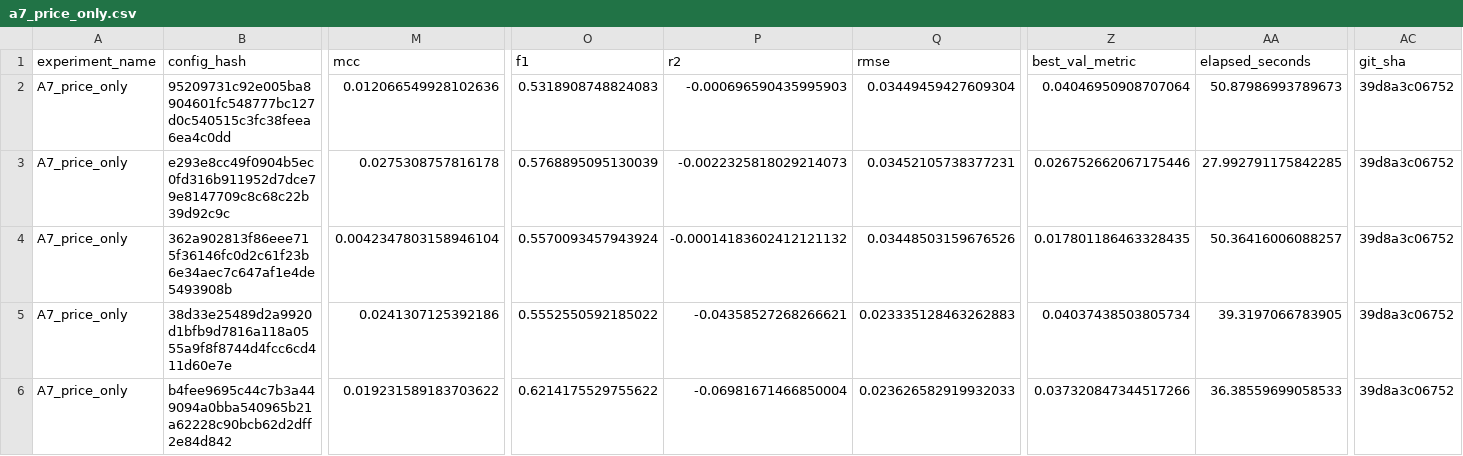
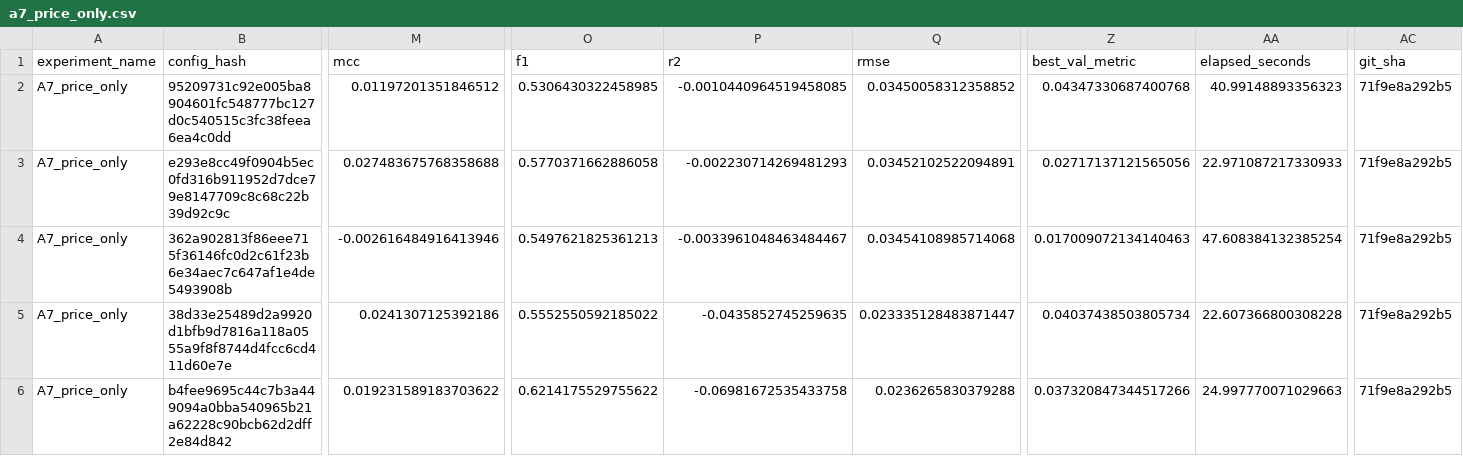
Before and after one commit to mouadhltifi/leakage-controlled-benchmark, a CSV file: experiments/equivalence/a7_price_only.csv, drawn as a sheet; only a part is shown, gaps mark what is left out; the diff covers the shown part only; the diff names each change by its address in the sheet, - before the commit and + after, or states it on an @@ line.

```diff
--- a/experiments/equivalence/a7_price_only.csv
+++ b/experiments/equivalence/a7_price_only.csv
-M2 (mcc): 0.012066549928102636
+M2 (mcc): 0.01197201351846512
-O2 (f1): 0.5318908748824083
+O2 (f1): 0.5306430322458985
-P2 (r2): -0.000696590435995903
+P2 (r2): -0.0010440964519458085
-Q2 (rmse): 0.03449459427609304
+Q2 (rmse): 0.03450058312358852
-Z2 (best_val_metric): 0.04046950908707064
+Z2 (best_val_metric): 0.04347330687400768
-AA2 (elapsed_seconds): 50.87986993789673
+AA2 (elapsed_seconds): 40.99148893356323
-AC2:AC6 (git_sha): 39d8a3c06752
+AC2:AC6 (git_sha): 71f9e8a292b5
-M3 (mcc): 0.0275308757816178
+M3 (mcc): 0.027483675768358688
-O3 (f1): 0.5768895095130039
+O3 (f1): 0.5770371662886058
-P3 (r2): -0.0022325818029214073
+P3 (r2): -0.002230714269481293
-Q3 (rmse): 0.03452105738377231
+Q3 (rmse): 0.03452102522094891
-Z3 (best_val_metric): 0.026752662067175446
+Z3 (best_val_metric): 0.02717137121565056
-AA3 (elapsed_seconds): 27.992791175842285
+AA3 (elapsed_seconds): 22.971087217330933
-M4 (mcc): 0.0042347803158946104
+M4 (mcc): -0.002616484916413946
-O4 (f1): 0.5570093457943924
+O4 (f1): 0.5497621825361213
-P4 (r2): -0.00014183602412121132
+P4 (r2): -0.0033961048463484467
-Q4 (rmse): 0.03448503159676526
+Q4 (rmse): 0.03454108985714068
-Z4 (best_val_metric): 0.017801186463328435
+Z4 (best_val_metric): 0.017009072134140463
-AA4 (elapsed_seconds): 50.36416006088257
+AA4 (elapsed_seconds): 47.608384132385254
-P5 (r2): -0.04358527268266621
+P5 (r2): -0.0435852745259635
-Q5 (rmse): 0.023335128463262883
+Q5 (rmse): 0.023335128483871447
-AA5 (elapsed_seconds): 39.3197066783905
+AA5 (elapsed_seconds): 22.607366800308228
-P6 (r2): -0.06981671466850004
+P6 (r2): -0.06981672535433758
-Q6 (rmse): 0.023626582919932033
+Q6 (rmse): 0.0236265830379288
-AA6 (elapsed_seconds): 36.38559699058533
+AA6 (elapsed_seconds): 24.997770071029663
```
Also changed, not shown: 2 added rows and 66 edited cells elsewhere in this file, 4 other files.
